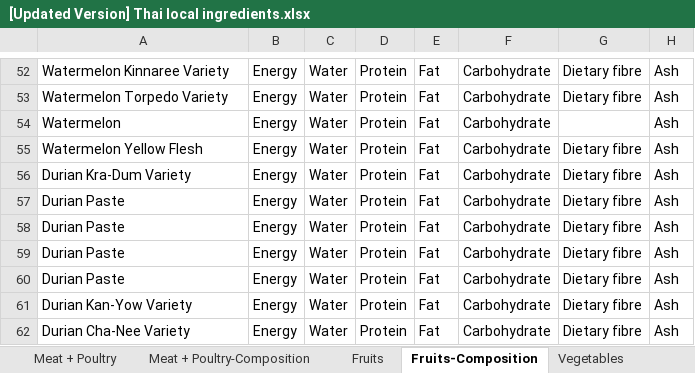
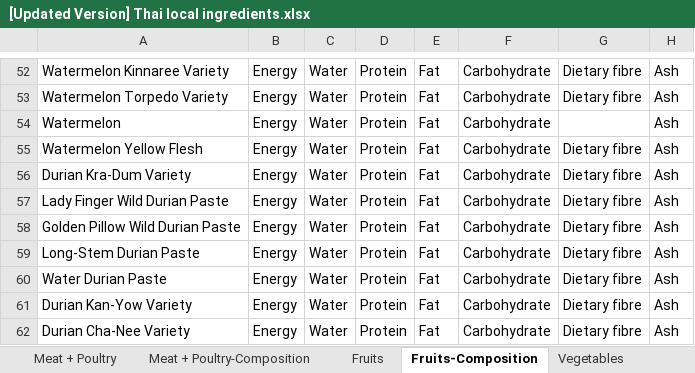
Before and after one commit to cigarabbit/SP2023-58-IngOn, an Excel workbook: [Updated Version] Thai local ingredients.xlsx, sheet Fruits-Composition, drawn as a sheet; only a part is shown, gaps mark what is left out; values as stored, in another font and other column widths than the file's, no borders; charts and pictures not drawn; the diff names each change by its address in the sheet, - before the commit and + after, or states it on an @@ line.

```diff
--- a/[Updated Version] Thai local ingredients.xlsx (sheet Fruits-Composition)
+++ b/[Updated Version] Thai local ingredients.xlsx (sheet Fruits-Composition)
-A57: Durian Paste
+A57: Lady Finger Wild Durian Paste
-A58: Durian Paste
+A58: Golden Pillow Wild Durian Paste
-A59: Durian Paste
+A59: Long-Stem Durian Paste
-A60: Durian Paste
+A60: Water Durian Paste
```
Also changed, not shown: sheet Fruits, sheet Shellfish, sheet Shellfish-Composition, 2 other files.
